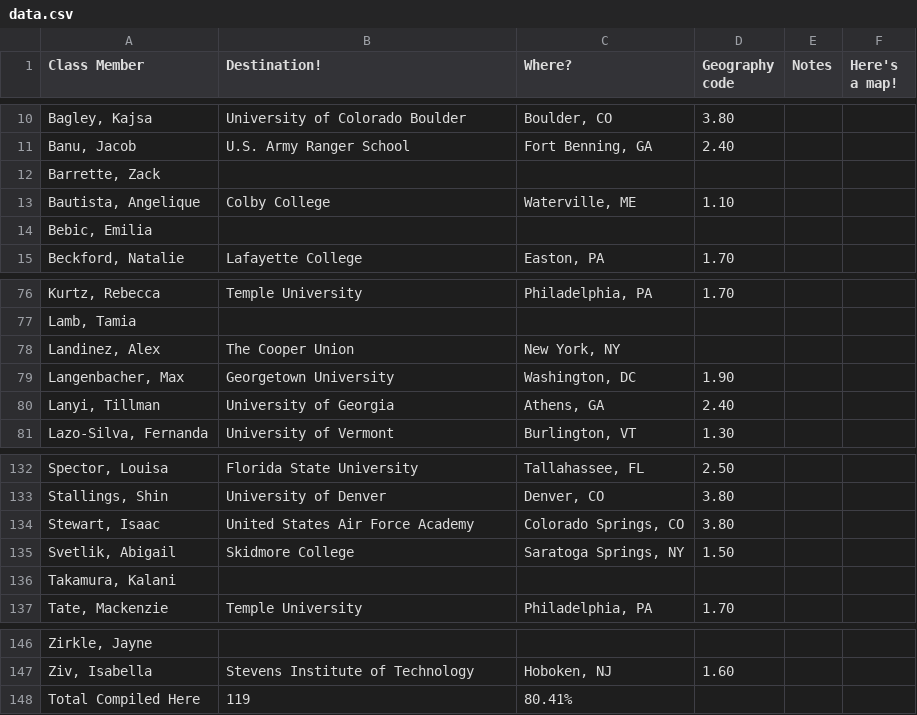
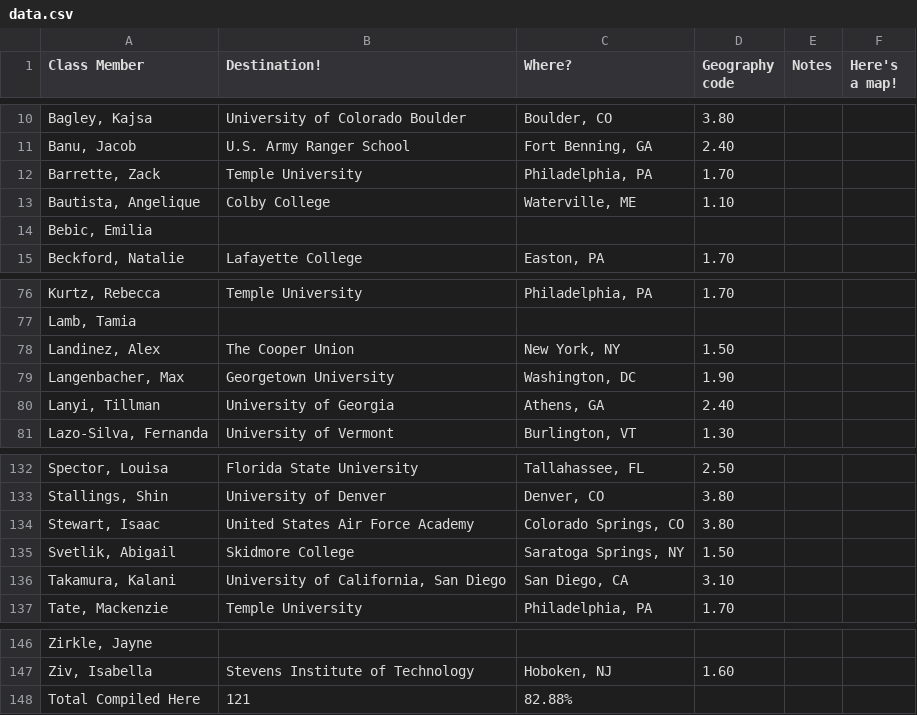
Before and after one commit to aryamanarora/college-map, a CSV file: data.csv, drawn as a sheet; only a part is shown, gaps mark what is left out.

Commit message:
more data

```diff
--- a/data.csv
+++ b/data.csv
@@ -11,3 +11,3 @@ Class Member,Destination!,Where?,Geography code,Notes,Here's a map!
 "Banu, Jacob",U.S. Army Ranger School,"Fort Benning, GA",2.40,,
-"Barrette, Zack",,,,,
+"Barrette, Zack",Temple University,"Philadelphia, PA",1.70,,
 "Bautista, Angelique",Colby College,"Waterville, ME",1.10,,
@@ -77,3 +77,3 @@ Class Member,Destination!,Where?,Geography code,Notes,Here's a map!
 "Lamb, Tamia",,,,,
-"Landinez, Alex",The Cooper Union,"New York, NY",,,
+"Landinez, Alex",The Cooper Union,"New York, NY",1.50,,
 "Langenbacher, Max",Georgetown University,"Washington, DC",1.90,,
@@ -135,3 +135,3 @@ Class Member,Destination!,Where?,Geography code,Notes,Here's a map!
 "Svetlik, Abigail",Skidmore College,"Saratoga Springs, NY",1.50,,
-"Takamura, Kalani",,,,,
+"Takamura, Kalani","University of California, San Diego","San Diego, CA",3.10,,
 "Tate, Mackenzie",Temple University,"Philadelphia, PA",1.70,,
@@ -147,2 +147,2 @@ Class Member,Destination!,Where?,Geography code,Notes,Here's a map!
 "Ziv, Isabella",Stevens Institute of Technology,"Hoboken, NJ",1.60,,
-Total Compiled Here,119,80.41%,,,
+Total Compiled Here,121,82.88%,,,
```
Also changed, not shown: 1 other file.
